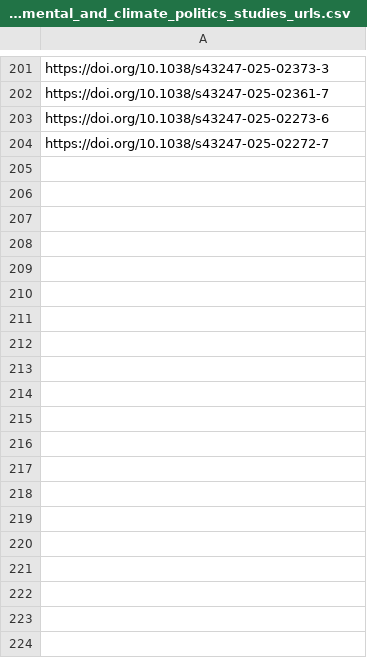
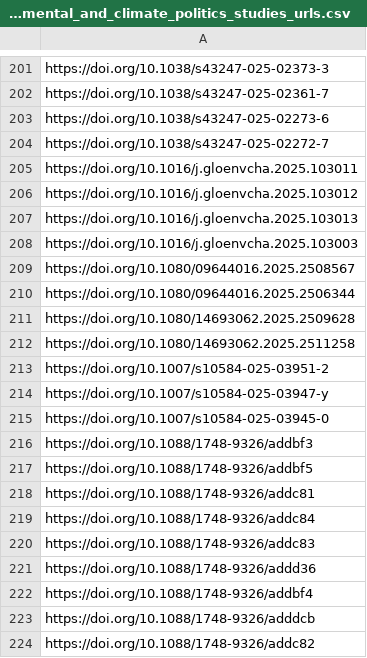
Before and after one commit to sumtxt/picnic, a CSV file: memory/environmental_and_climate_politics_studies_urls.csv, drawn as a sheet; only a part is shown, gaps mark what is left out; the diff covers the shown part only.

```diff
--- a/memory/environmental_and_climate_politics_studies_urls.csv
+++ b/memory/environmental_and_climate_politics_studies_urls.csv
@@ -204 +204,21 @@ https://doi.org/10.1038/s43247-025-02273-6
 https://doi.org/10.1038/s43247-025-02272-7
+https://doi.org/10.1016/j.gloenvcha.2025.103011
+https://doi.org/10.1016/j.gloenvcha.2025.103012
+https://doi.org/10.1016/j.gloenvcha.2025.103013
+https://doi.org/10.1016/j.gloenvcha.2025.103003
+https://doi.org/10.1080/09644016.2025.2508567
+https://doi.org/10.1080/09644016.2025.2506344
+https://doi.org/10.1080/14693062.2025.2509628
+https://doi.org/10.1080/14693062.2025.2511258
+https://doi.org/10.1007/s10584-025-03951-2
+https://doi.org/10.1007/s10584-025-03947-y
+https://doi.org/10.1007/s10584-025-03945-0
+https://doi.org/10.1088/1748-9326/addbf3
+https://doi.org/10.1088/1748-9326/addbf5
+https://doi.org/10.1088/1748-9326/addc81
+https://doi.org/10.1088/1748-9326/addc84
+https://doi.org/10.1088/1748-9326/addc83
+https://doi.org/10.1088/1748-9326/addd36
+https://doi.org/10.1088/1748-9326/addbf4
+https://doi.org/10.1088/1748-9326/adddcb
+https://doi.org/10.1088/1748-9326/addc82
```
Also changed, not shown: 34 added rows elsewhere in this file, memory/communication_urls.csv, memory/economics_urls.csv, 13 other files.
